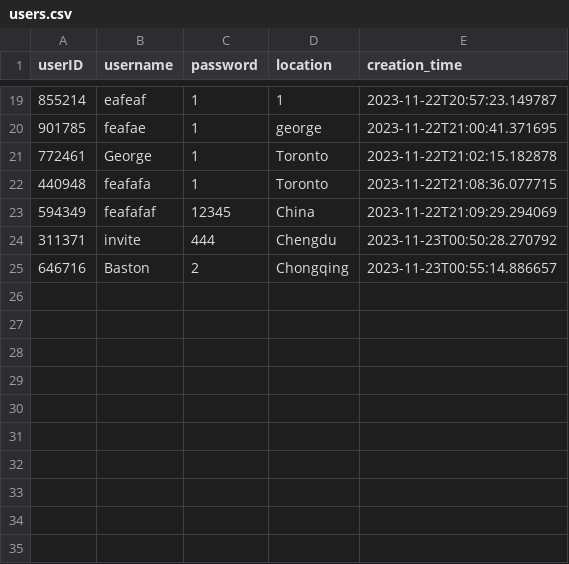
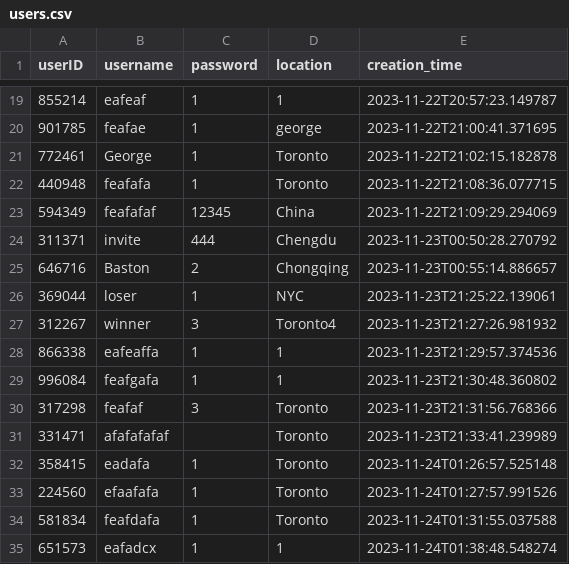
Before and after one commit to sarahmccxv/Restaurant-Search-Application, a CSV file: users.csv, drawn as a sheet; only a part is shown, gaps mark what is left out.

```diff
--- a/users.csv
+++ b/users.csv
@@ -25 +25,11 @@ userID,username,password,location,creation_time
 646716,Baston,2,Chongqing,2023-11-23T00:55:14.886657
+369044,loser,1,NYC,2023-11-23T21:25:22.139061
+312267,winner,3,Toronto4,2023-11-23T21:27:26.981932
+866338,eafeaffa,1,1,2023-11-23T21:29:57.374536
+996084,feafgafa,1,1,2023-11-23T21:30:48.360802
+317298,feafaf,3,Toronto,2023-11-23T21:31:56.768366
+331471,afafafafaf,,Toronto,2023-11-23T21:33:41.239989
+358415,eadafa,1,Toronto,2023-11-24T01:26:57.525148
+224560,efaafafa,1,Toronto,2023-11-24T01:27:57.991526
+581834,feafdafa,1,Toronto,2023-11-24T01:31:55.037588
+651573,eafadcx,1,1,2023-11-24T01:38:48.548274
```
Also changed, not shown: 2 other files.
